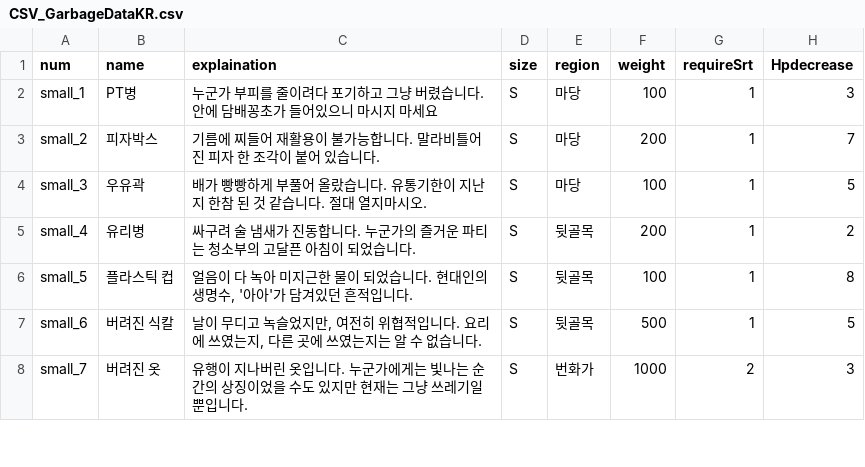
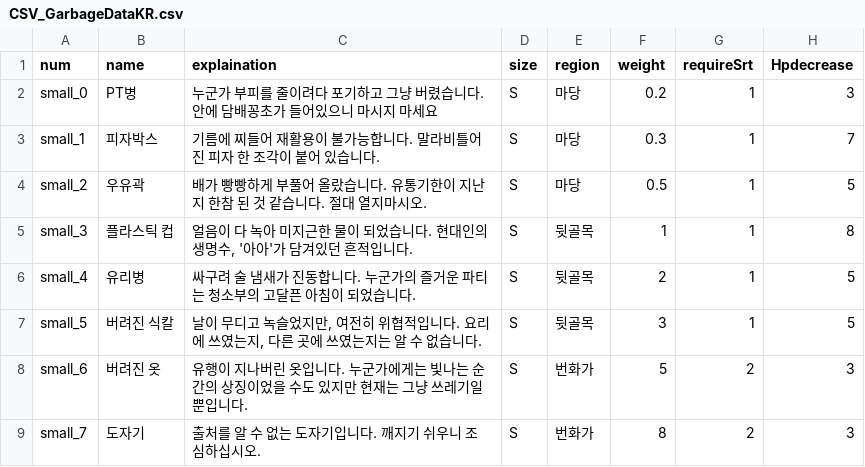
Before and after one commit to meruciiiii/3D_Project_GarbageCollector, a CSV file: Assets/Resources/B/CSV_GarbageDataKR.csv, drawn as a sheet; only a part is shown; the diff covers the shown part only.

```diff
--- a/Assets/Resources/B/CSV_GarbageDataKR.csv
+++ b/Assets/Resources/B/CSV_GarbageDataKR.csv
@@ -1,8 +1,9 @@
 num,name,explaination,size,region,weight,requireSrt,Hpdecrease
-small_1,PT병,누군가 부피를 줄이려다 포기하고 그냥 버렸습니다. 안에 담배꽁초가 들어있으니 마시지 마세요,S,마당,100,1,3
-small_2,피자박스,기름에 찌들어 재활용이 불가능합니다. 말라비틀어진 피자 한 조각이 붙어 있습니다.,S,마당,200,1,7
-small_3,우유곽,배가 빵빵하게 부풀어 올랐습니다. 유통기한이 지난 지 한참 된 것 같습니다. 절대 열지마시오.,S,마당,100,1,5
-small_4,유리병,싸구려 술 냄새가 진동합니다. 누군가의 즐거운 파티는 청소부의 고달픈 아침이 되었습니다.,S,뒷골목,200,1,2
-small_5,플라스틱 컵,"얼음이 다 녹아 미지근한 물이 되었습니다. 현대인의 생명수, '아아'가 담겨있던 흔적입니다.",S,뒷골목,100,1,8
-small_6,버려진 식칼,"날이 무디고 녹슬었지만, 여전히 위협적입니다. 요리에 쓰였는지, 다른 곳에 쓰였는지는 알 수 없습니다.",S,뒷골목,500,1,5
-small_7,버려진 옷,유행이 지나버린 옷입니다. 누군가에게는 빛나는 순간의 상징이었을 수도 있지만 현재는 그냥 쓰레기일 뿐입니다.,S,번화가,1000,2,3
+small_0,PT병,누군가 부피를 줄이려다 포기하고 그냥 버렸습니다. 안에 담배꽁초가 들어있으니 마시지 마세요,S,마당,0.2,1,3
+small_1,피자박스,기름에 찌들어 재활용이 불가능합니다. 말라비틀어진 피자 한 조각이 붙어 있습니다.,S,마당,0.3,1,7
+small_2,우유곽,배가 빵빵하게 부풀어 올랐습니다. 유통기한이 지난 지 한참 된 것 같습니다. 절대 열지마시오.,S,마당,0.5,1,5
+small_3,플라스틱 컵,"얼음이 다 녹아 미지근한 물이 되었습니다. 현대인의 생명수, '아아'가 담겨있던 흔적입니다.",S,뒷골목,1,1,8
+small_4,유리병,싸구려 술 냄새가 진동합니다. 누군가의 즐거운 파티는 청소부의 고달픈 아침이 되었습니다.,S,뒷골목,2,1,5
+small_5,버려진 식칼,"날이 무디고 녹슬었지만, 여전히 위협적입니다. 요리에 쓰였는지, 다른 곳에 쓰였는지는 알 수 없습니다.",S,뒷골목,3,1,5
+small_6,버려진 옷,유행이 지나버린 옷입니다. 누군가에게는 빛나는 순간의 상징이었을 수도 있지만 현재는 그냥 쓰레기일 뿐입니다.,S,번화가,5,2,3
+small_7,도자기,출처를 알 수 없는 도자기입니다. 깨지기 쉬우니 조심하십시오.,S,번화가,8,2,3
```
Also changed, not shown: 2 added rows, 1 removed row and 17 edited cells elsewhere in this file, 8 other files.
